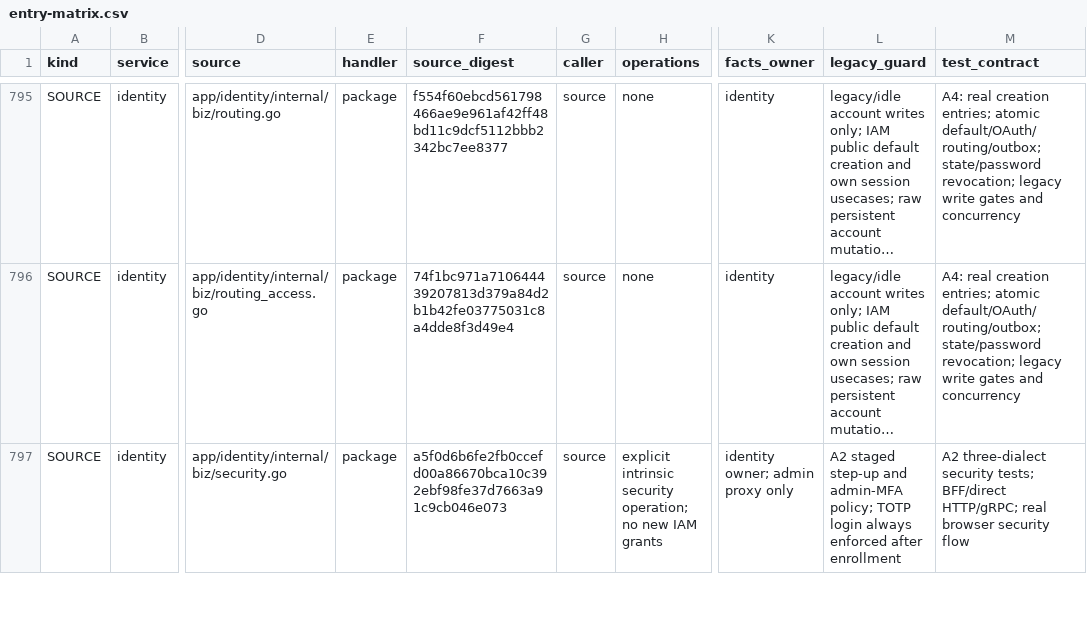
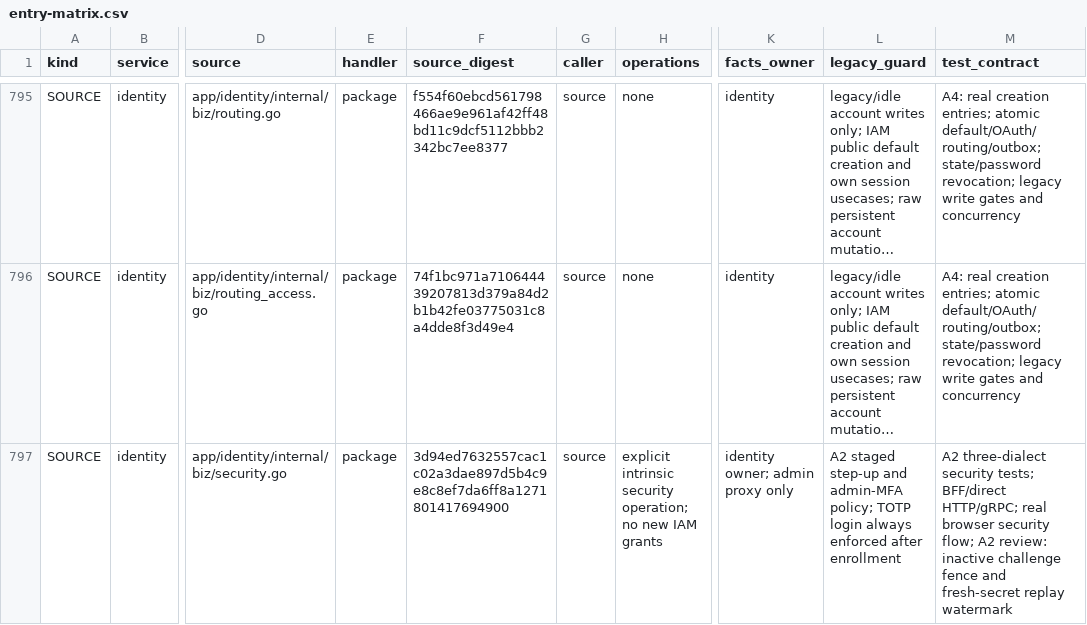
Before and after one commit to mengbin92/micro-one-api, a CSV file: docs/design/rbac/entry-matrix.csv, drawn as a sheet; only a part is shown, gaps mark what is left out; long unchanged cells end in …; the diff covers the shown part only; the diff names each change by its address in the sheet, - before the commit and + after, or states it on an @@ line.

Commit message:
fix(identity): enforce active MFA challenges and fresh replay state
MFA login evaluated factors before checking whether its challenge had already been consumed, so replaying a spent challenge could still lock the account. Re-enrollment also inherited the old secret replay watermark and could reject correct codes from a new authenticator.

Check active challenge identity before changing factor counters while retaining the final atomic consume under the IAM transaction lock. Reset the watermark only for a new secret, update challenge implementations and fakes, and refresh reviewed source facts. Failing storage regressions now pass with Identity suites, authentication race checks and real desktop/mobile owner flows.

```diff
--- a/docs/design/rbac/entry-matrix.csv
+++ b/docs/design/rbac/entry-matrix.csv
-F797 (source_digest): a5f0d6b6fe2fb0ccefd00a86670bca10c392ebf98fe37d7663a91c9cb046e073
+F797 (source_digest): 3d94ed7632557cac1c02a3dae897d5b4c9e8c8ef7da6ff8a1271801417694900
-M797 (test_contract): …browser security flow
+M797 (test_contract): …browser security flow; A2 review: inactive challenge fence and fresh-secret replay watermark
```
Also changed, not shown: 4 edited cells elsewhere in this file, 7 other files.
